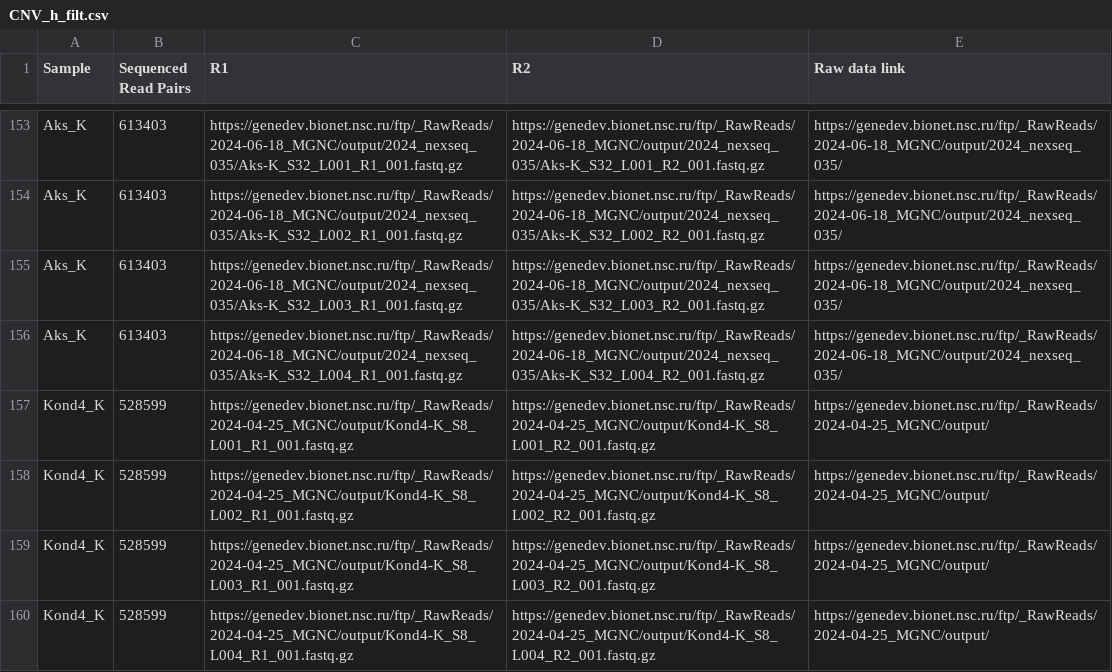
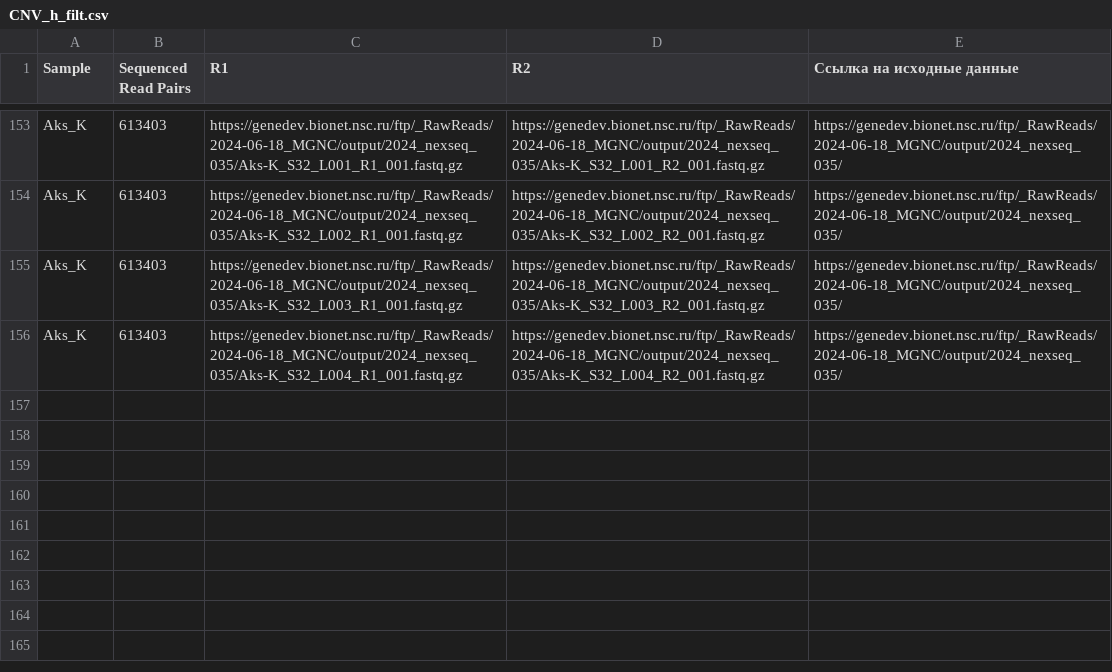
Before and after one commit to Asirix1/embrio_CNV, a CSV file: data_preprocessing/CNV_h_filt.csv, drawn as a sheet; only a part is shown, gaps mark what is left out; the diff names each change by its address in the sheet, - before the commit and + after, or states it on an @@ line.

Commit message:
Update CNV_h_filt.csv

```diff
--- a/data_preprocessing/CNV_h_filt.csv
+++ b/data_preprocessing/CNV_h_filt.csv
-E1: Raw data link
+E1: Ссылка на исходные данные
-row 157: Kond4_K | 528599 | https://genedev.bionet.nsc.ru/ftp/_RawReads/2024-04-25_MGNC/output/Kond4-K_S8_L001_R1_001.fastq.gz | https://genedev.bionet.nsc.ru/ftp/_RawReads/2024-04-25_MGNC/output/Kond4-K_S8_L001_R2_001.fastq.gz | https://genedev.bionet.nsc.ru/ftp/_RawReads/2024-04-25_MGNC/output/
-row 158: Kond4_K | 528599 | https://genedev.bionet.nsc.ru/ftp/_RawReads/2024-04-25_MGNC/output/Kond4-K_S8_L002_R1_001.fastq.gz | https://genedev.bionet.nsc.ru/ftp/_RawReads/2024-04-25_MGNC/output/Kond4-K_S8_L002_R2_001.fastq.gz | https://genedev.bionet.nsc.ru/ftp/_RawReads/2024-04-25_MGNC/output/
-row 159: Kond4_K | 528599 | https://genedev.bionet.nsc.ru/ftp/_RawReads/2024-04-25_MGNC/output/Kond4-K_S8_L003_R1_001.fastq.gz | https://genedev.bionet.nsc.ru/ftp/_RawReads/2024-04-25_MGNC/output/Kond4-K_S8_L003_R2_001.fastq.gz | https://genedev.bionet.nsc.ru/ftp/_RawReads/2024-04-25_MGNC/output/
-row 160: Kond4_K | 528599 | https://genedev.bionet.nsc.ru/ftp/_RawReads/2024-04-25_MGNC/output/Kond4-K_S8_L004_R1_001.fastq.gz | https://genedev.bionet.nsc.ru/ftp/_RawReads/2024-04-25_MGNC/output/Kond4-K_S8_L004_R2_001.fastq.gz | https://genedev.bionet.nsc.ru/ftp/_RawReads/2024-04-25_MGNC/output/
```
